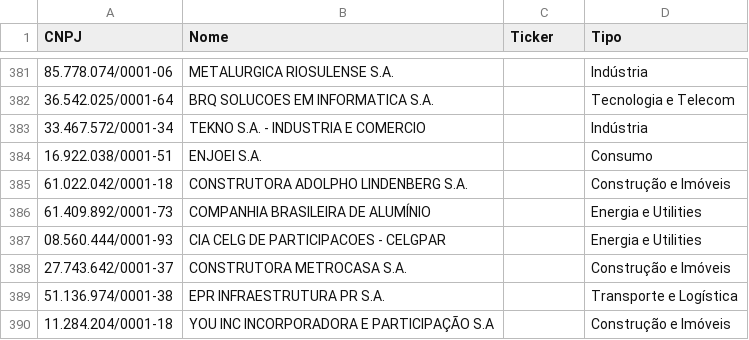
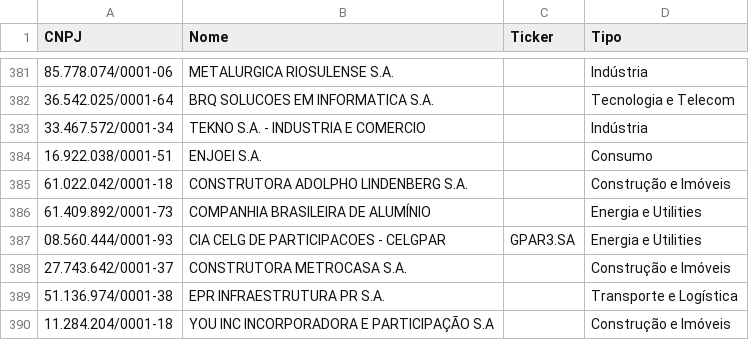
Before and after one commit to kleberAbreu/finance-cvm-dashboard, a CSV file: BASE_EMPRESAS_TICKERS.csv, drawn as a sheet; only a part is shown, gaps mark what is left out; the diff covers the shown part only.

Commit message:
fix: corrigir correspondência CNPJ↔ticker (validação 1-a-1)
6 correções após validação de todos 234 tickers via StatusInvest:

- GPAR3: removido de CEL PARTICIPAÇÕES (02.201.787), adicionado à
  CIA CELG PARTICIPAÇÕES - CELGPAR (08.560.444) — empresa correta
- SNSY5: removido de SENIOR SISTEMAS (80.680.093), adicionado à
  SANSUY S.A. (14.807.945) — empresa correta
- TIMS3: removido de TIM BRASIL SERVIÇOS (02.600.854) — listada é
  TIM S.A. (02.421.421), CNPJ não presente na base CVM
- TESA3: removido de TERRA SANTA PROPRIEDADES (40.337.136) — listada
  é CNPJ 05.799.312, não presente na base CVM

Resultado: 218 OK | 1 falso-positivo (GUAR3, CNPJ correto) | 13 N/A

```diff
--- a/BASE_EMPRESAS_TICKERS.csv
+++ b/BASE_EMPRESAS_TICKERS.csv
@@ -386,3 +386,3 @@
 61.409.892/0001-73;COMPANHIA BRASILEIRA DE ALUMÍNIO;;Energia e Utilities
-08.560.444/0001-93;CIA CELG DE PARTICIPACOES - CELGPAR;;Energia e Utilities
+08.560.444/0001-93;CIA CELG DE PARTICIPACOES - CELGPAR;GPAR3.SA;Energia e Utilities
 27.743.642/0001-37;CONSTRUTORA METROCASA S.A.;;Construção e Imóveis
```
Also changed, not shown: 5 edited cells elsewhere in this file.
